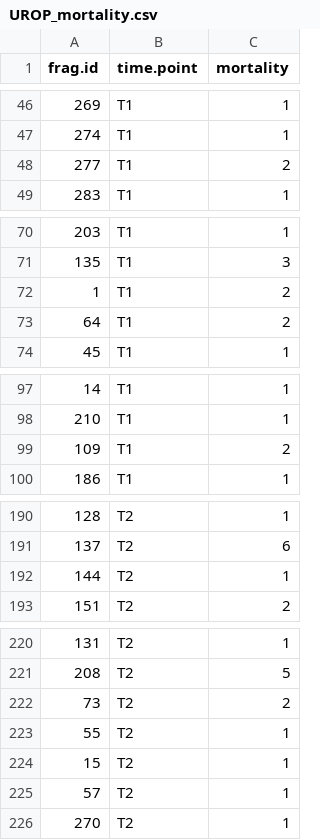
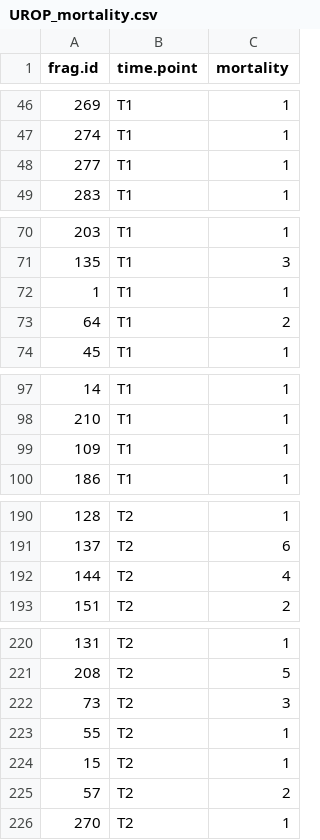
Before and after one commit to shaylematsuda/Mcap_CD_growth, a CSV file: UROP_mortality.csv, drawn as a sheet; only a part is shown, gaps mark what is left out; the diff covers the shown part only.

Commit message:
updated mortality scores via photo comparison at T1 and T2

```diff
--- a/UROP_mortality.csv
+++ b/UROP_mortality.csv
@@ -47,3 +47,3 @@ frag.id,time.point,mortality
 274,T1,1
-277,T1,2
+277,T1,1
 283,T1,1
@@ -71,3 +71,3 @@ frag.id,time.point,mortality
 135,T1,3
-1,T1,2
+1,T1,1
 64,T1,2
@@ -98,3 +98,3 @@ frag.id,time.point,mortality
 210,T1,1
-109,T1,2
+109,T1,1
 186,T1,1
@@ -191,3 +191,3 @@ frag.id,time.point,mortality
 137,T2,6
-144,T2,1
+144,T2,4
 151,T2,2
@@ -221,6 +221,6 @@ frag.id,time.point,mortality
 208,T2,5
-73,T2,2
+73,T2,3
 55,T2,1
 15,T2,1
-57,T2,1
+57,T2,2
 270,T2,1
```
Also changed, not shown: 5 edited cells elsewhere in this file.
